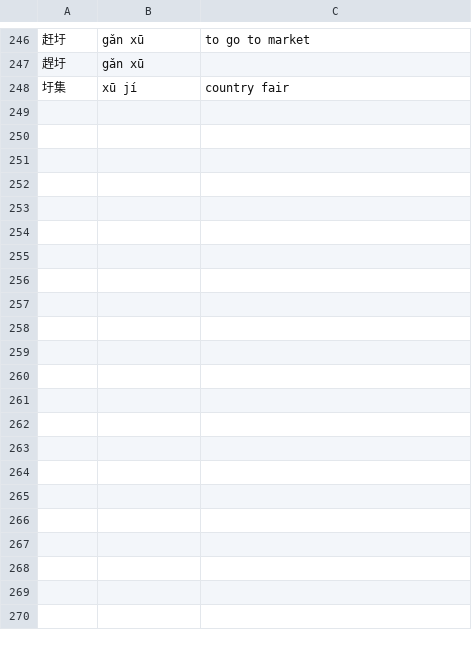
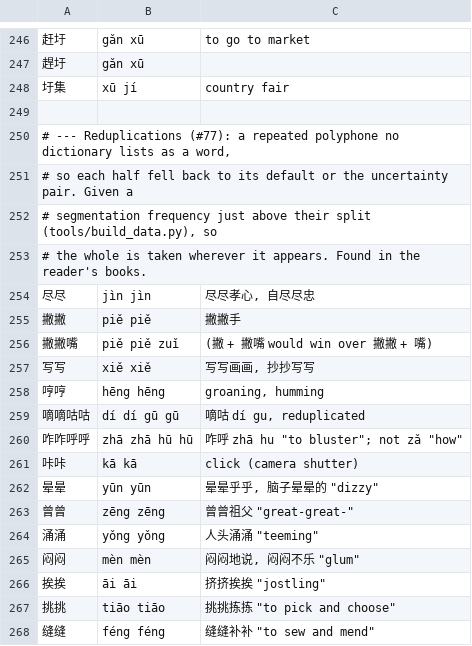
Before and after one commit to scartoon/koreader-chinese-helper, a TSV file: data/overrides.tsv, drawn as a sheet; only a part is shown, gaps mark what is left out; the diff covers the shown part only; the diff names each change by its address in the sheet, - before the commit and + after, or states it on an @@ line.

```diff
--- a/data/overrides.tsv
+++ b/data/overrides.tsv
+row 249: (empty)
+row 250: # --- Reduplications (#77): a repeated polyphone no dictionary lists as a word,
+row 251: # so each half fell back to its default or the uncertainty pair. Given a
+row 252: # segmentation frequency just above their split (tools/build_data.py), so
+row 253: # the whole is taken wherever it appears. Found in the reader's books.
+row 254: 尽尽 | jìn jìn | 尽尽孝心, 自尽尽忠
+row 255: 撇撇 | piě piě | 撇撇手
+row 256: 撇撇嘴 | piě piě zuǐ | (撇 + 撇嘴 would win over 撇撇 + 嘴)
+row 257: 写写 | xiě xiě | 写写画画, 抄抄写写
+row 258: 哼哼 | hēng hēng | groaning, humming
+row 259: 嘀嘀咕咕 | dí dí gū gū | 嘀咕 dí gu, reduplicated
+row 260: 咋咋呼呼 | zhā zhā hū hū | 咋呼 zhā hu "to bluster"; not zǎ "how"
+row 261: 咔咔 | kā kā | click (camera shutter)
+row 262: 晕晕 | yūn yūn | 晕晕乎乎, 脑子晕晕的 "dizzy"
+row 263: 曾曾 | zēng zēng | 曾曾祖父 "great-great-"
+row 264: 涌涌 | yǒng yǒng | 人头涌涌 "teeming"
+row 265: 闷闷 | mèn mèn | 闷闷地说, 闷闷不乐 "glum"
+row 266: 挨挨 | āi āi | 挤挤挨挨 "jostling"
+row 267: 挑挑 | tiāo tiāo | 挑挑拣拣 "to pick and choose"
+row 268: 缝缝 | féng féng | 缝缝补补 "to sew and mend"
```
Also changed, not shown: 24 added rows elsewhere in this file, 3 other files.
